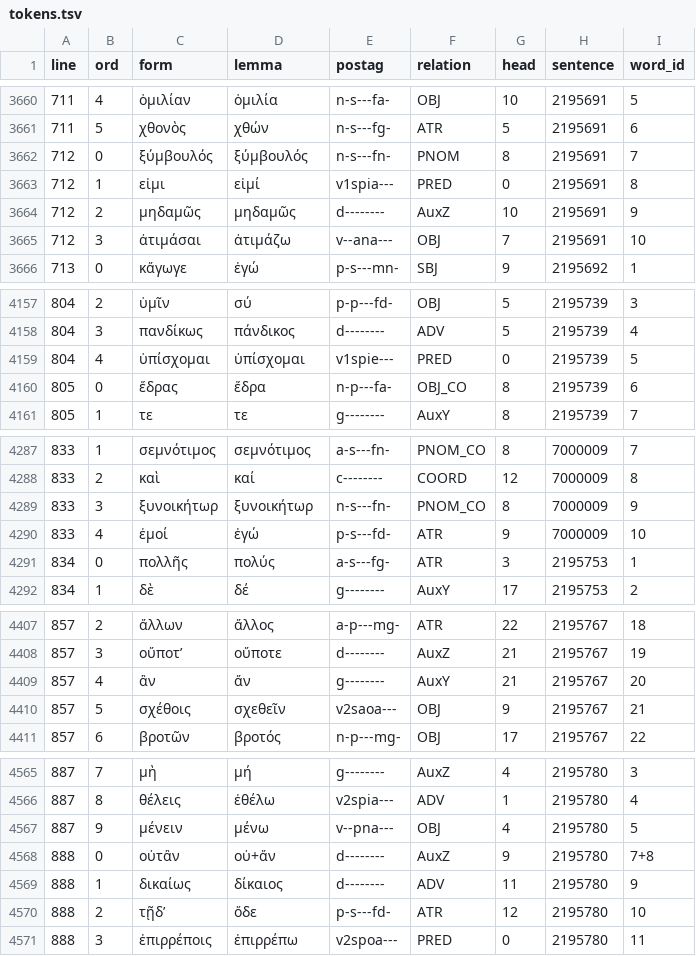
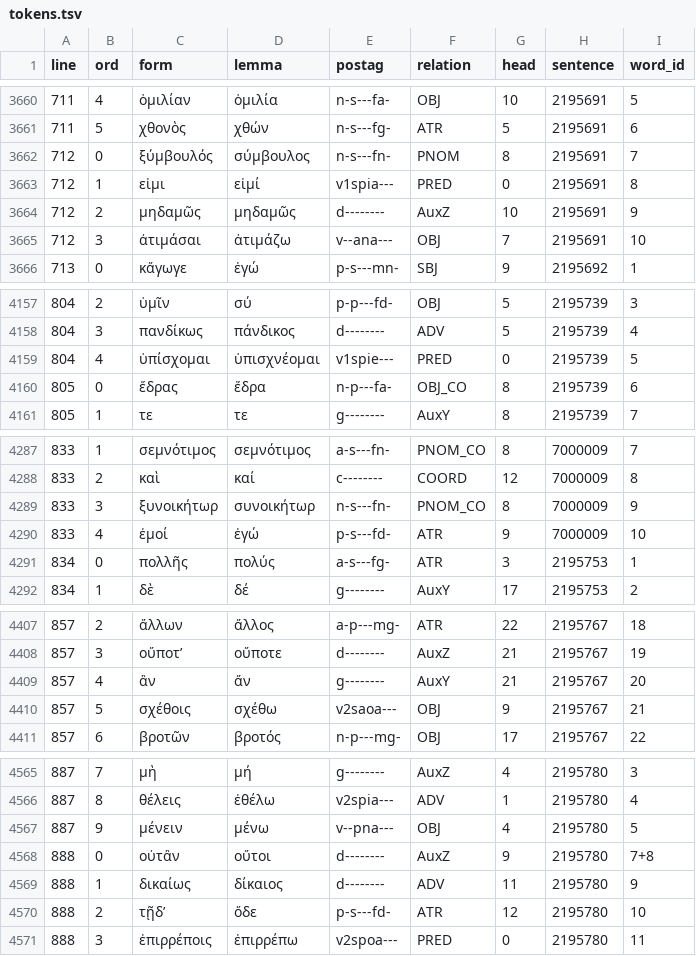
Before and after one commit to polemistes/anagnosis, a TSV file: texts/eumenides/tokens.tsv, drawn as a sheet; only a part is shown, gaps mark what is left out; the diff covers the shown part only.

```diff
--- a/texts/eumenides/tokens.tsv
+++ b/texts/eumenides/tokens.tsv
@@ -3661,3 +3661,3 @@ line	ord	form	lemma	postag	relation	head	sentence	word_id
 711	5	χθονὸς	χθών	n-s---fg-	ATR	5	2195691	6
-712	0	ξύμβουλός	ξύμβουλός	n-s---fn-	PNOM	8	2195691	7
+712	0	ξύμβουλός	σύμβουλος	n-s---fn-	PNOM	8	2195691	7
 712	1	εἰμι	εἰμί	v1spia---	PRED	0	2195691	8
@@ -4158,3 +4158,3 @@ line	ord	form	lemma	postag	relation	head	sentence	word_id
 804	3	πανδίκως	πάνδικος	d--------	ADV	5	2195739	4
-804	4	ὑπίσχομαι	ὐπίσχομαι	v1spie---	PRED	0	2195739	5
+804	4	ὑπίσχομαι	ὑπισχνέομαι	v1spie---	PRED	0	2195739	5
 805	0	ἕδρας	ἕδρα	n-p---fa-	OBJ_CO	8	2195739	6
@@ -4288,3 +4288,3 @@ line	ord	form	lemma	postag	relation	head	sentence	word_id
 833	2	καὶ	καί	c--------	COORD	12	7000009	8
-833	3	ξυνοικήτωρ	ξυνοικήτωρ	n-s---fn-	PNOM_CO	8	7000009	9
+833	3	ξυνοικήτωρ	συνοικήτωρ	n-s---fn-	PNOM_CO	8	7000009	9
 833	4	ἐμοί	ἐγώ	p-s---fd-	ATR	9	7000009	10
@@ -4409,3 +4409,3 @@ line	ord	form	lemma	postag	relation	head	sentence	word_id
 857	4	ἂν	ἄν	g--------	AuxY	21	2195767	20
-857	5	σχέθοις	σχεθεῖν	v2saoa---	OBJ	9	2195767	21
+857	5	σχέθοις	σχέθω	v2saoa---	OBJ	9	2195767	21
 857	6	βροτῶν	βροτός	n-p---mg-	OBJ	17	2195767	22
@@ -4567,3 +4567,3 @@ line	ord	form	lemma	postag	relation	head	sentence	word_id
 887	9	μένειν	μένω	v--pna---	OBJ	4	2195780	5
-888	0	οὐτἂν	οὐ+ἄν	d--------	AuxZ	9	2195780	7+8
+888	0	οὐτἂν	οὔτοι	d--------	AuxZ	9	2195780	7+8
 888	1	δικαίως	δίκαιος	d--------	ADV	11	2195780	9
```
Also changed, not shown: 17 edited cells elsewhere in this file, 3 other files.
